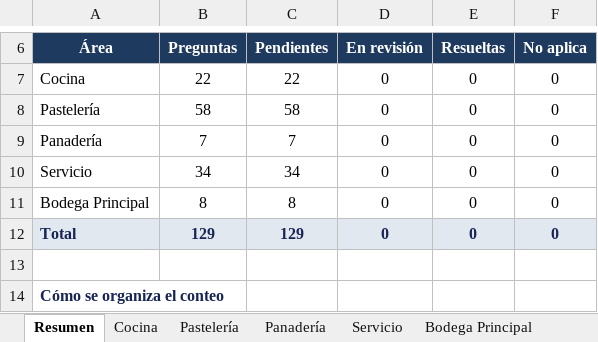
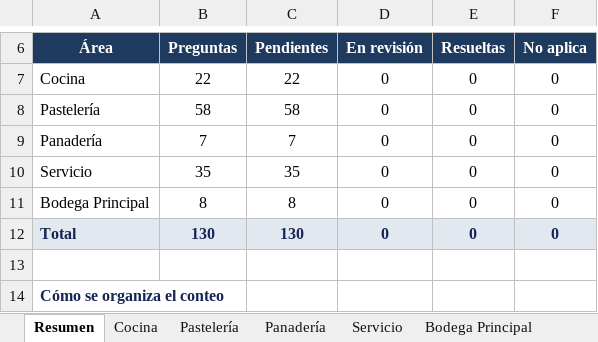
Before and after one commit to lucio-crDEV/inventario-barista-mobile, an Excel workbook: archivos-externos/reuniones/dudas_inventario_por_area.xlsx, sheet Resumen, drawn as a sheet; only a part is shown, gaps mark what is left out; values as stored, in another font and other column widths than the file's, no borders; the diff names each change by its address in the sheet, - before the commit and + after, or states it on an @@ line.

```diff
--- a/archivos-externos/reuniones/dudas_inventario_por_area.xlsx (sheet Resumen)
+++ b/archivos-externos/reuniones/dudas_inventario_por_area.xlsx (sheet Resumen)
-B10 (Preguntas): 34
+B10 (Preguntas): 35
-C10 (Pendientes): 34
+C10 (Pendientes): 35
-B12 (Preguntas): 129
+B12 (Preguntas): 130
-C12 (Pendientes): 129
+C12 (Pendientes): 130
```
Also changed, not shown: sheet Servicio, sheet Pastelería, sheet Bodega Principal, sheet Cocina, sheet Panadería.
